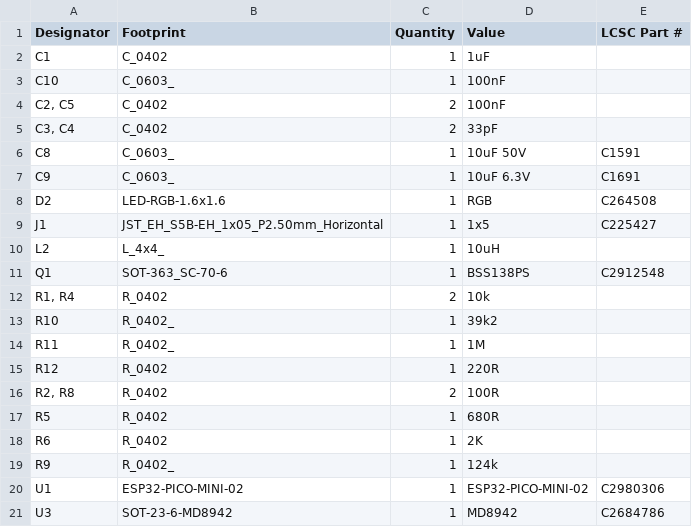
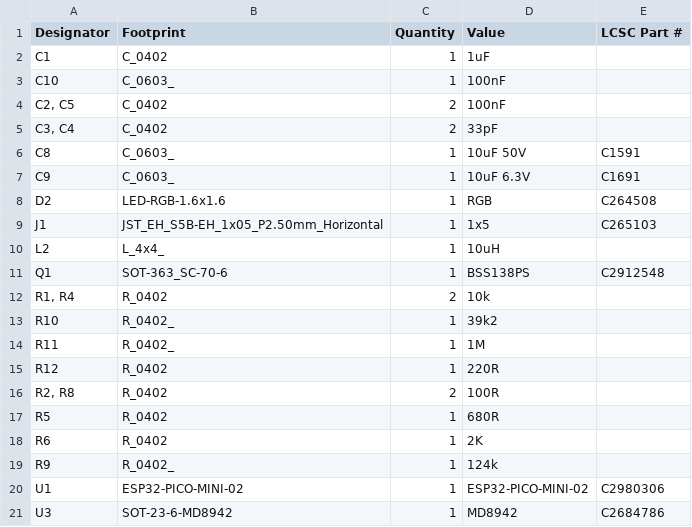
Before and after one commit to revk/ESP32-Faikin, a CSV file: PCB/Faikin2/production/bom.csv, drawn as a sheet.

```diff
--- a/PCB/Faikin2/production/bom.csv
+++ b/PCB/Faikin2/production/bom.csv
@@ -8,3 +8,3 @@ C9,C_0603_,1,10uF 6.3V,C1691
 D2,LED-RGB-1.6x1.6,1,RGB,C264508
-J1,JST_EH_S5B-EH_1x05_P2.50mm_Horizontal,1,1x5,C225427
+J1,JST_EH_S5B-EH_1x05_P2.50mm_Horizontal,1,1x5,C265103
 L2,L_4x4_,1,10uH,
```
Also changed, not shown: 4 other files.
